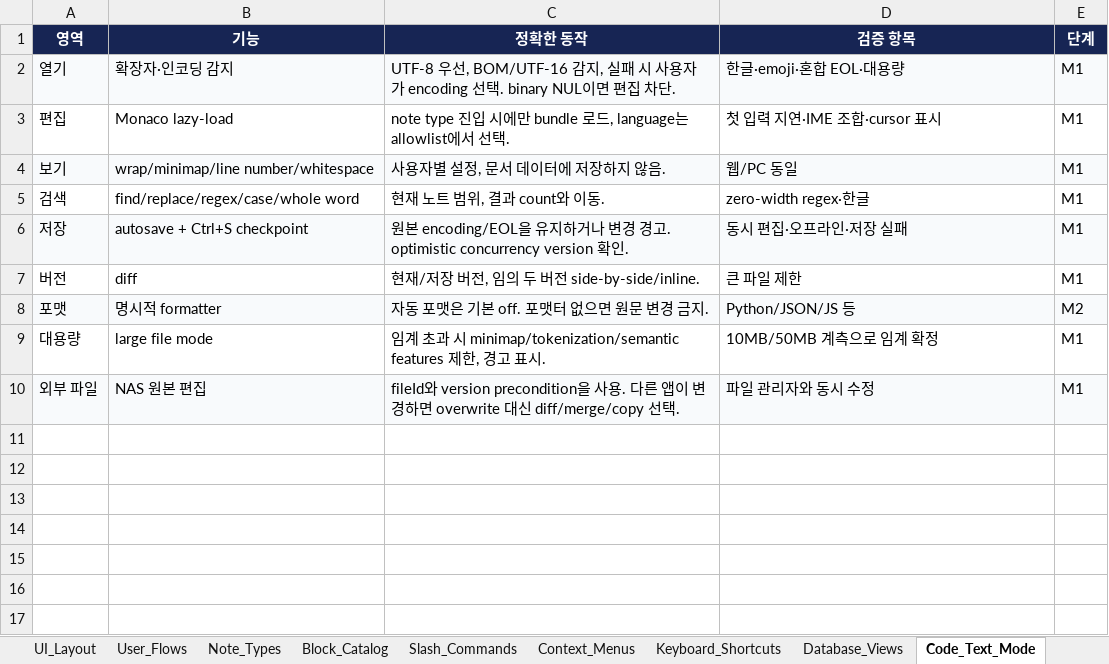
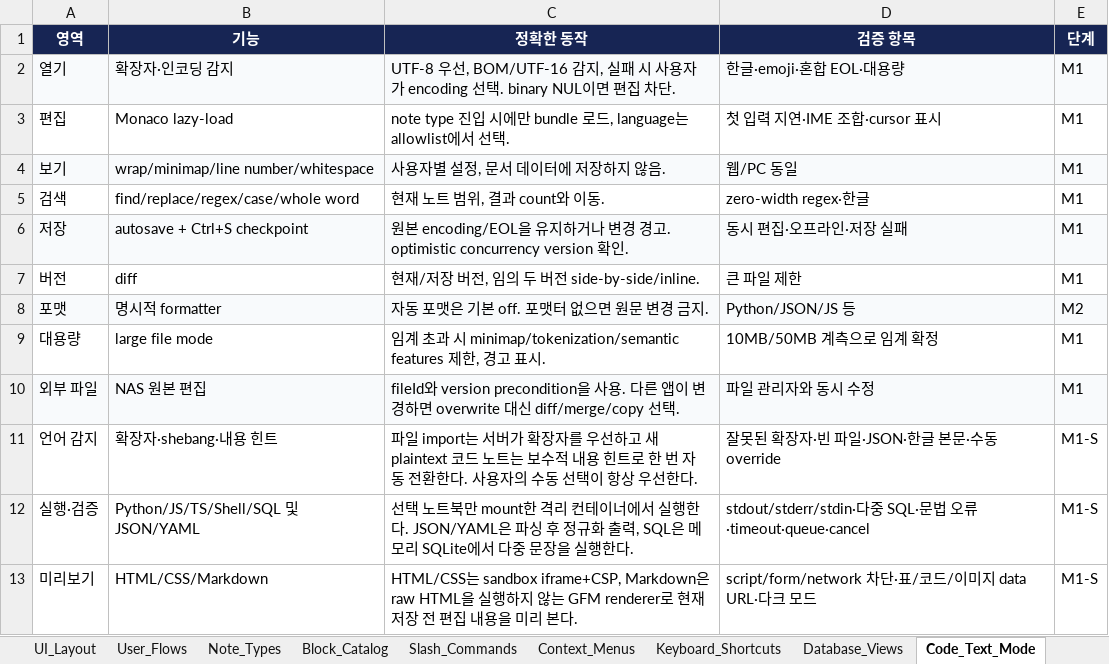
Before and after one commit to CLim020924/NAS_dev, an Excel workbook: docs/programs/NAS_NOTE_STUDIO_SPEC.xlsx, sheet Code_Text_Mode, drawn as a sheet; values as stored, in another font and other column widths than the file's, no borders; table styles not drawn; the diff names each change by its address in the sheet, - before the commit and + after, or states it on an @@ line.

```diff
--- a/docs/programs/NAS_NOTE_STUDIO_SPEC.xlsx (sheet Code_Text_Mode)
+++ b/docs/programs/NAS_NOTE_STUDIO_SPEC.xlsx (sheet Code_Text_Mode)
+row 11: 언어 감지 | 확장자·shebang·내용 힌트 | 파일 import는 서버가 확장자를 우선하고 새 plaintext 코드 노트는 보수적 내용 힌트로 한 번 자동 전환한다. 사용자의 수동 선택이 항상 우선한다. | 잘못된 확장자·빈 파일·JSON·한글 본문·수동 override | M1-S
+row 12: 실행·검증 | Python/JS/TS/Shell/SQL 및 JSON/YAML | 선택 노트북만 mount한 격리 컨테이너에서 실행한다. JSON/YAML은 파싱 후 정규화 출력, SQL은 메모리 SQLite에서 다중 문장을 실행한다. | stdout/stderr/stdin·다중 SQL·문법 오류·timeout·queue·cancel | M1-S
+row 13: 미리보기 | HTML/CSS/Markdown | HTML/CSS는 sandbox iframe+CSP, Markdown은 raw HTML을 실행하지 않는 GFM renderer로 현재 저장 전 편집 내용을 미리 본다. | script/form/network 차단·표/코드/이미지 data URL·다크 모드 | M1-S
```
Also changed, not shown: sheet API_Contracts, sheet Security, sheet Decisions, sheet Change_Log, sheet Implementation_Status, sheet Test_Matrix, 2 more sheets, docs/NAS_PROJECT_LOG.xlsx, 1 other file.
